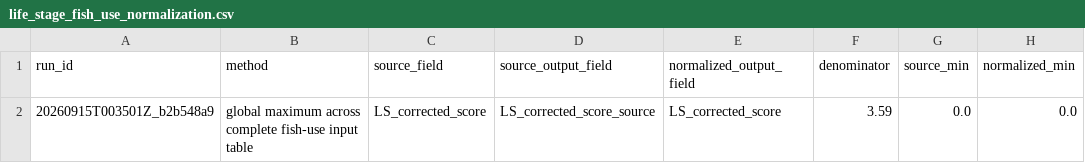
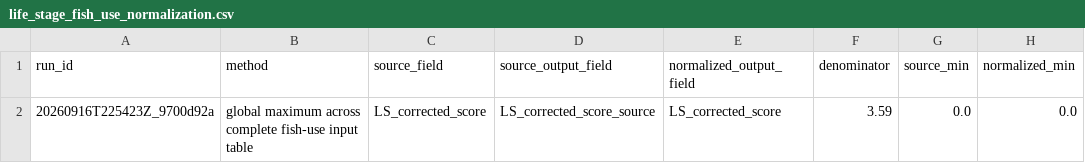
Before and after one commit to atdunwoody/atlas_lvl1-2_scoring_webapp, a CSV file: data/outputs/QC/life_stage_fish_use_normalization.csv, drawn as a sheet; only a part is shown; the diff names each change by its address in the sheet, - before the commit and + after, or states it on an @@ line.

```diff
--- a/data/outputs/QC/life_stage_fish_use_normalization.csv
+++ b/data/outputs/QC/life_stage_fish_use_normalization.csv
-A2 (run_id): 20260915T003501Z_b2b548a9
+A2 (run_id): 20260916T225423Z_9700d92a
```
Also changed, not shown: data/outputs/QC/qc_summary.csv, data/outputs/QC/score_field_definitions.csv, 12 other files.
